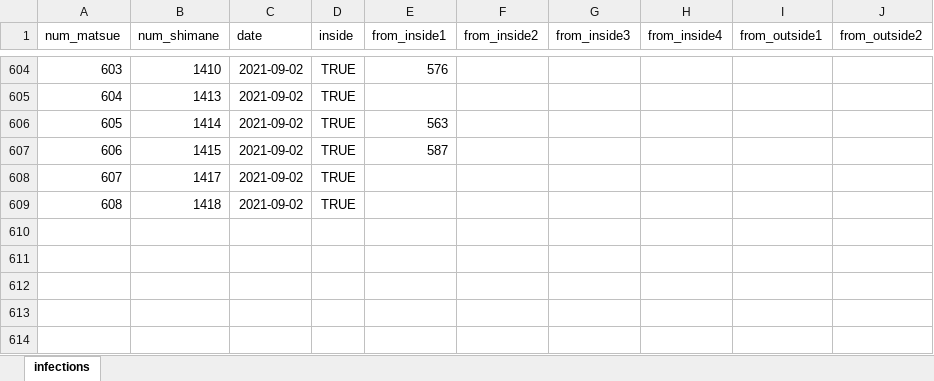
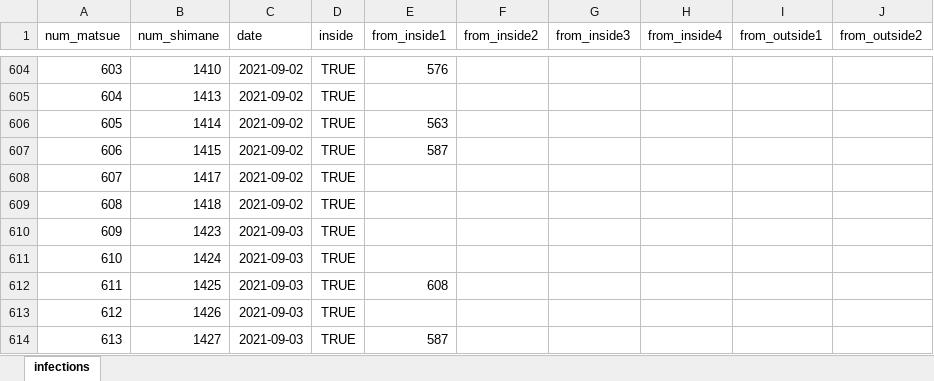
Before and after one commit to spiegel-im-spiegel/covid-2019-report, an Excel workbook: report/matsue/matsue-infections.xlsx, sheet infections, drawn as a sheet; only a part is shown, gaps mark what is left out; values as stored, in another font and other column widths than the file's, no borders; the diff names each change by its address in the sheet, - before the commit and + after, or states it on an @@ line.

Commit message:
Update matsue report

```diff
--- a/report/matsue/matsue-infections.xlsx (sheet infections)
+++ b/report/matsue/matsue-infections.xlsx (sheet infections)
+row 610: 609 | 1423 | 2021-09-03 | TRUE
+row 611: 610 | 1424 | 2021-09-03 | TRUE
+row 612: 611 | 1425 | 2021-09-03 | TRUE | 608
+row 613: 612 | 1426 | 2021-09-03 | TRUE
+row 614: 613 | 1427 | 2021-09-03 | TRUE | 587
```
Also changed, not shown: 2 other files.
